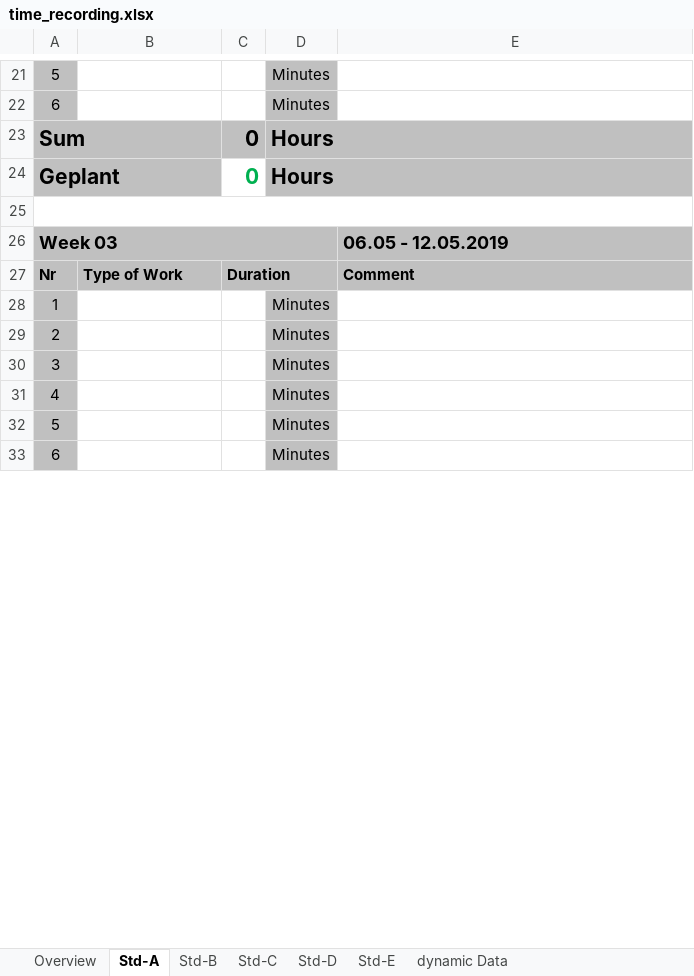
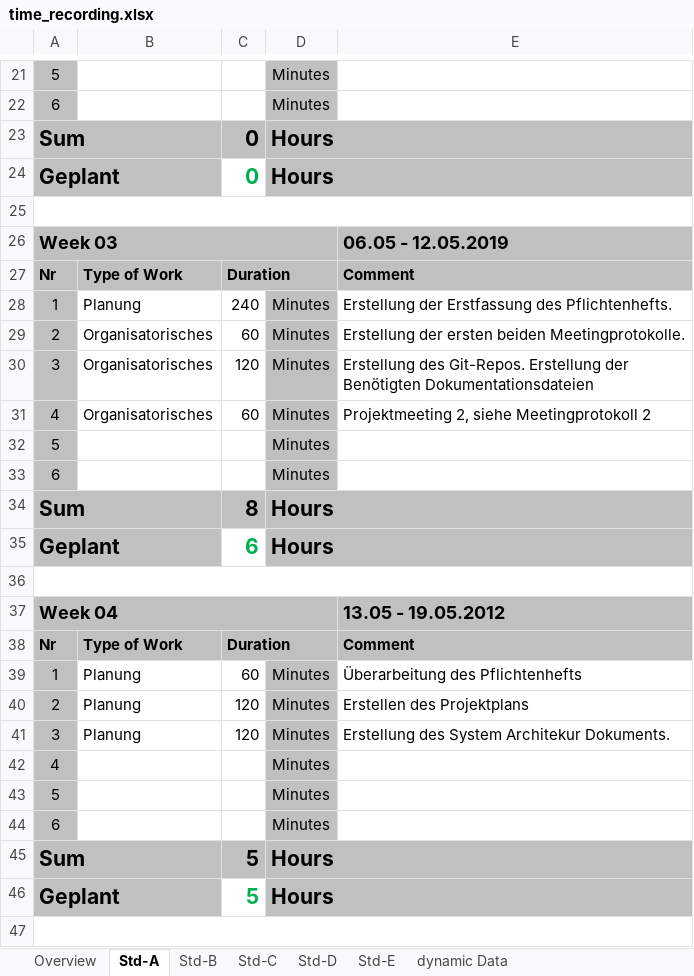
Before and after one commit to Nerotox/Energy-Mangement-System, an Excel workbook: Dokumentation/Time Recordings/time_recording.xlsx, sheet Std-A, drawn as a sheet; only a part is shown, gaps mark what is left out; the shorter side is filled out with more unchanged rows; values as stored, in another font and other column widths than the file's, no borders; the diff covers the shown part only; the diff names each change by its address in the sheet, - before the commit and + after, or states it on an @@ line.

```diff
--- a/Dokumentation/Time Recordings/time_recording.xlsx (sheet Std-A)
+++ b/Dokumentation/Time Recordings/time_recording.xlsx (sheet Std-A)
-B28: (empty)
+B28: Planung
-C28: (empty)
+C28: 240
-E28: (empty)
+E28: Erstellung der Erstfassung des Pflichtenhefts.
-B29: (empty)
+B29: Organisatorisches
-C29: (empty)
+C29: 60
-E29: (empty)
+E29: Erstellung der ersten beiden Meetingprotokolle.
+row 30: 3 | Organisatorisches | 120 | Minutes | Erstellung des Git-Repos. Erstellung der Benötigten Dokumentationsdateien
+row 31: 4 | Organisatorisches | 60 | Minutes | Projektmeeting 2, siehe Meetingprotokoll 2
@@ row 43 moved to row 32: 5 @@
@@ row 44 moved to row 33: 6 @@
+row 34: Sum |  | 8 | Hours
+row 35: Geplant |  | 6 | Hours
+row 36: (empty)
+row 39: 1 | Planung | 60 | Minutes | Überarbeitung des Pflichtenhefts
+row 40: 2 | Planung | 120 | Minutes | Erstellen des Projektplans
+row 41: 3 | Planung | 120 | Minutes | Erstellung des System Architekur Dokuments.
@@ row 54 moved to row 43: 5 @@
@@ row 55 moved to row 44: 6 @@
+row 45: Sum |  | 5 | Hours
+row 46: Geplant |  | 5 | Hours
+row 47: (empty)
```
Also changed, not shown: 2 added rows, 13 removed rows, 2 moved rows and 42 edited cells elsewhere in this sheet, sheet Overview, 2 other files.
